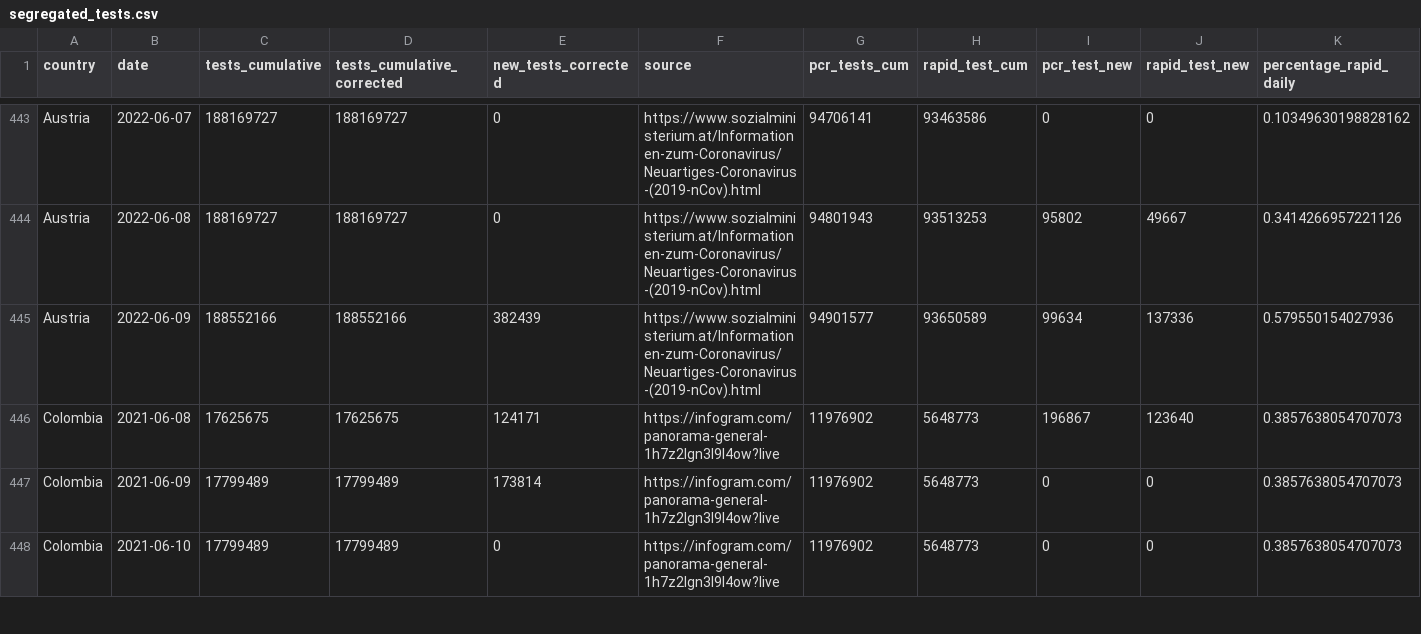
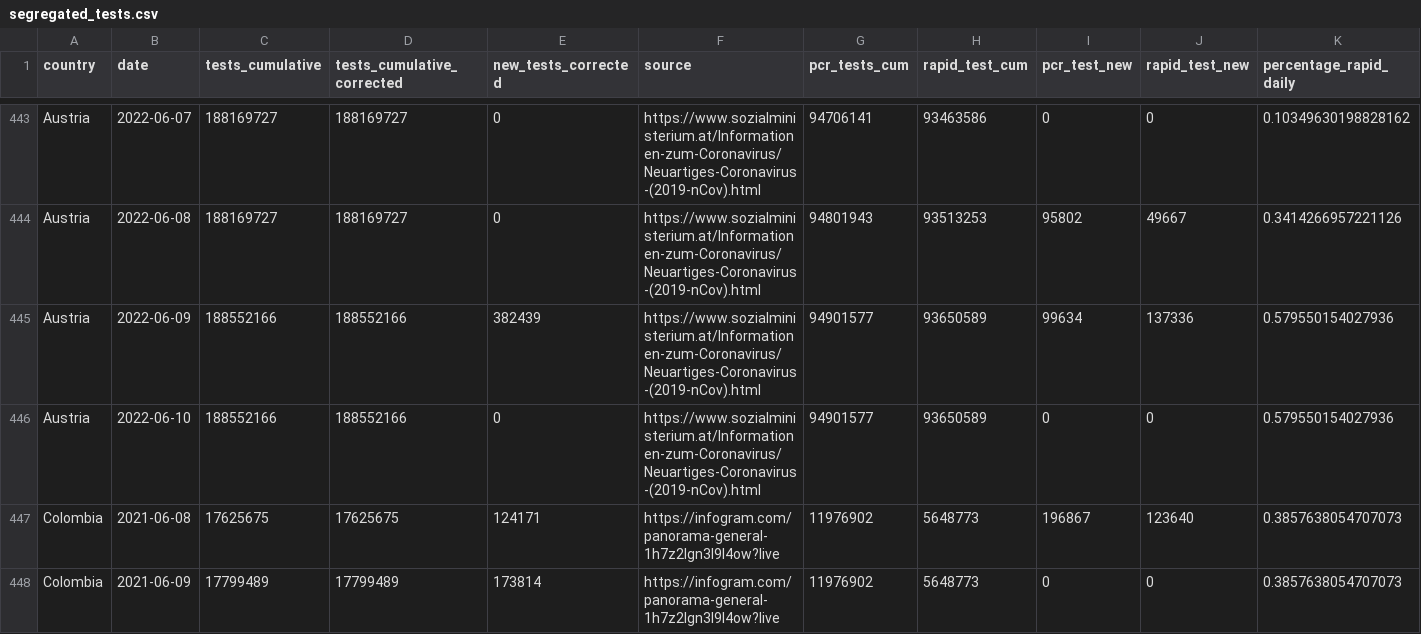
Before and after one commit to finddx/FINDCov19Tracker, a CSV file: reference/segregated_tests.csv, drawn as a sheet; only a part is shown, gaps mark what is left out; the shorter side is filled out with more unchanged rows; rows hold the shown columns only; the diff covers the shown part only; the diff names each change by its address in the sheet, - before the commit and + after, or states it on an @@ line.

```diff
--- a/reference/segregated_tests.csv
+++ b/reference/segregated_tests.csv
+row 446: Austria | 2022-06-10 | 188552166 | 188552166 | 0 | https://www.sozialministerium.at/Informationen-zum-Coronavirus/Neuartiges-Coronavirus-(2019-nCov).html | 94901577 | 93650589 | 0 | 0 | 0.579550154027936
```
Also changed, not shown: 9 added rows elsewhere in this file, reference/segregated-data.csv, 20 other files.
